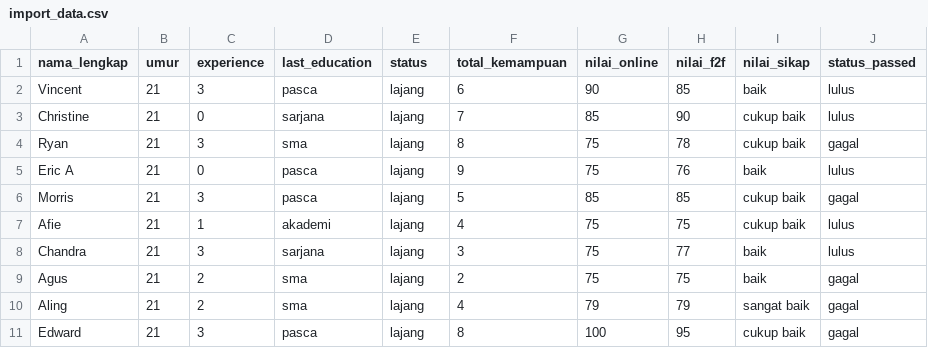
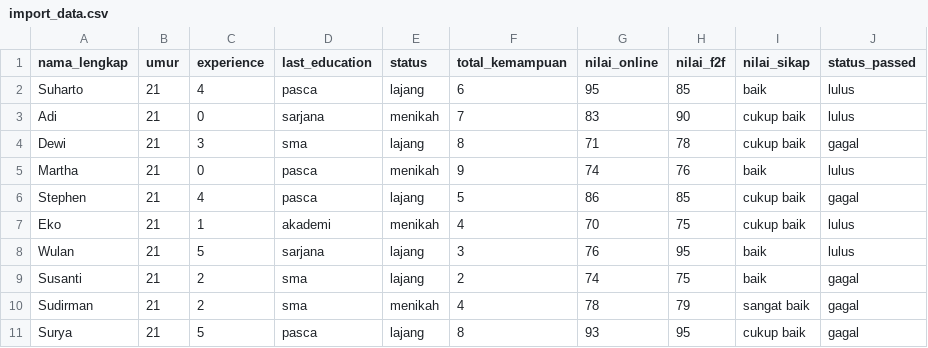
Before and after one commit to edward97/seleksi_karyawan, a CSV file: assets/files/import_data.csv, drawn as a sheet.

```diff
--- a/assets/files/import_data.csv
+++ b/assets/files/import_data.csv
@@ -1,11 +1,11 @@
 nama_lengkap,umur,experience,last_education,status,total_kemampuan,nilai_online,nilai_f2f,nilai_sikap,status_passed
-Vincent,21,3,pasca,lajang,6,90,85,baik,lulus
-Christine,21,0,sarjana,lajang,7,85,90,cukup baik,lulus
-Ryan,21,3,sma,lajang,8,75,78,cukup baik,gagal
-Eric A,21,0,pasca,lajang,9,75,76,baik,lulus
-Morris,21,3,pasca,lajang,5,85,85,cukup baik,gagal
-Afie,21,1,akademi,lajang,4,75,75,cukup baik,lulus
-Chandra,21,3,sarjana,lajang,3,75,77,baik,lulus
-Agus,21,2,sma,lajang,2,75,75,baik,gagal
-Aling,21,2,sma,lajang,4,79,79,sangat baik,gagal
-Edward,21,3,pasca,lajang,8,100,95,cukup baik,gagal
+Suharto,21,4,pasca,lajang,6,95,85,baik,lulus
+Adi,21,0,sarjana,menikah,7,83,90,cukup baik,lulus
+Dewi,21,3,sma,lajang,8,71,78,cukup baik,gagal
+Martha,21,0,pasca,menikah,9,74,76,baik,lulus
+Stephen,21,4,pasca,lajang,5,86,85,cukup baik,gagal
+Eko,21,1,akademi,menikah,4,70,75,cukup baik,lulus
+Wulan,21,5,sarjana,lajang,3,76,95,baik,lulus
+Susanti,21,2,sma,lajang,2,74,75,baik,gagal
+Sudirman,21,2,sma,menikah,4,78,79,sangat baik,gagal
+Surya,21,5,pasca,lajang,8,93,95,cukup baik,gagal
```
Also changed, not shown: 10 other files.
